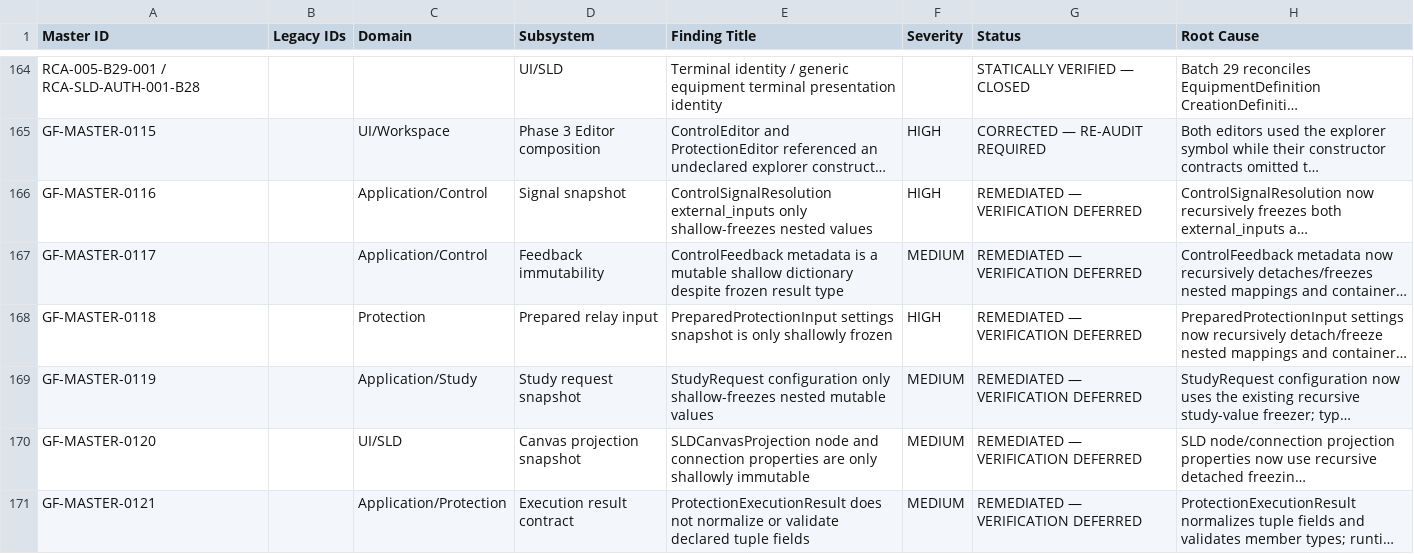
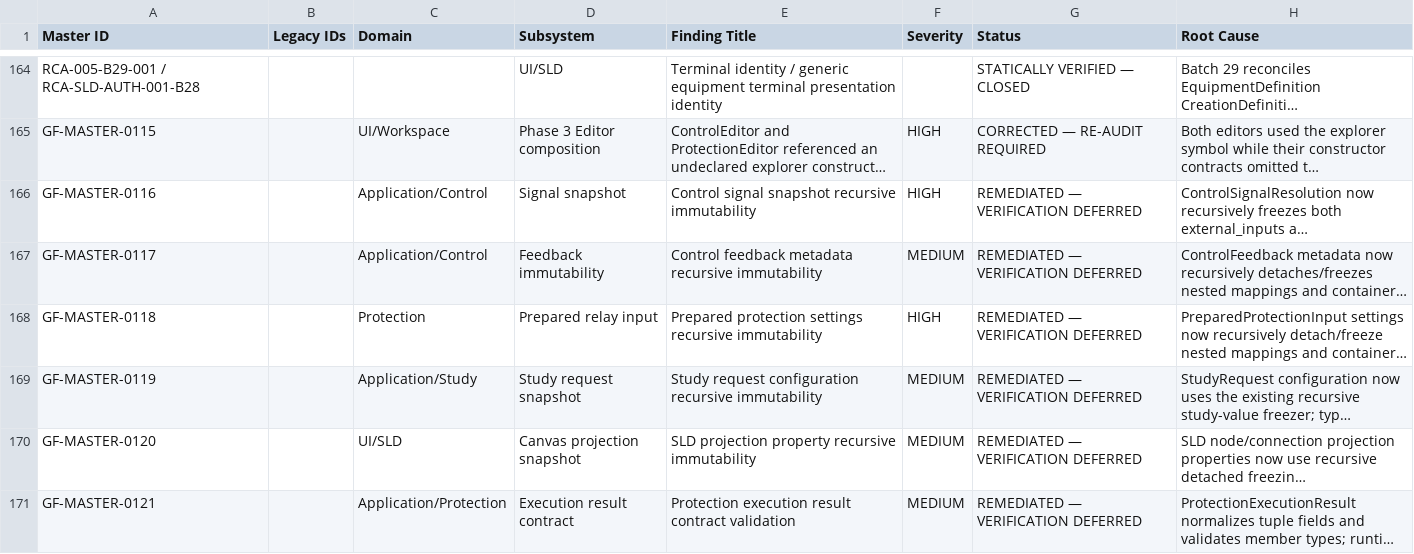
Before and after one commit to SubhenduMishra29/GridForge, a CSV file: audit/MASTER_AUDIT_REGISTER.csv, drawn as a sheet; only a part is shown, gaps mark what is left out; long unchanged cells end in …; the diff names each change by its address in the sheet, - before the commit and + after, or states it on an @@ line.

Commit message:
Clarify remediated Batch 67 finding titles

```diff
--- a/audit/MASTER_AUDIT_REGISTER.csv
+++ b/audit/MASTER_AUDIT_REGISTER.csv
-E166 (Finding Title): ControlSignalResolution external_inputs only shallow-freezes nested values
+E166 (Finding Title): Control signal snapshot recursive immutability
-E167 (Finding Title): ControlFeedback metadata is a mutable shallow dictionary despite frozen result type
+E167 (Finding Title): Control feedback metadata recursive immutability
-E168 (Finding Title): PreparedProtectionInput settings snapshot is only shallowly frozen
+E168 (Finding Title): Prepared protection settings recursive immutability
-E169 (Finding Title): StudyRequest configuration only shallow-freezes nested mutable values
+E169 (Finding Title): Study request configuration recursive immutability
-E170 (Finding Title): SLDCanvasProjection node and connection properties are only shallowly immutable
+E170 (Finding Title): SLD projection property recursive immutability
-E171 (Finding Title): ProtectionExecutionResult does not normalize or validate declared tuple fields
+E171 (Finding Title): Protection execution result contract validation
```
